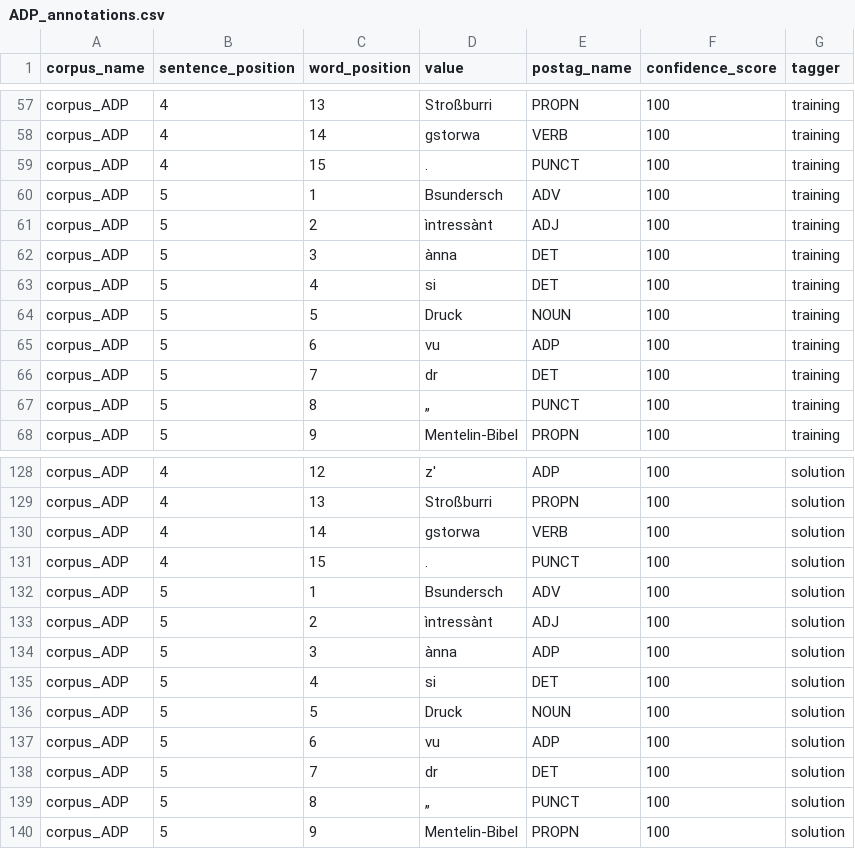
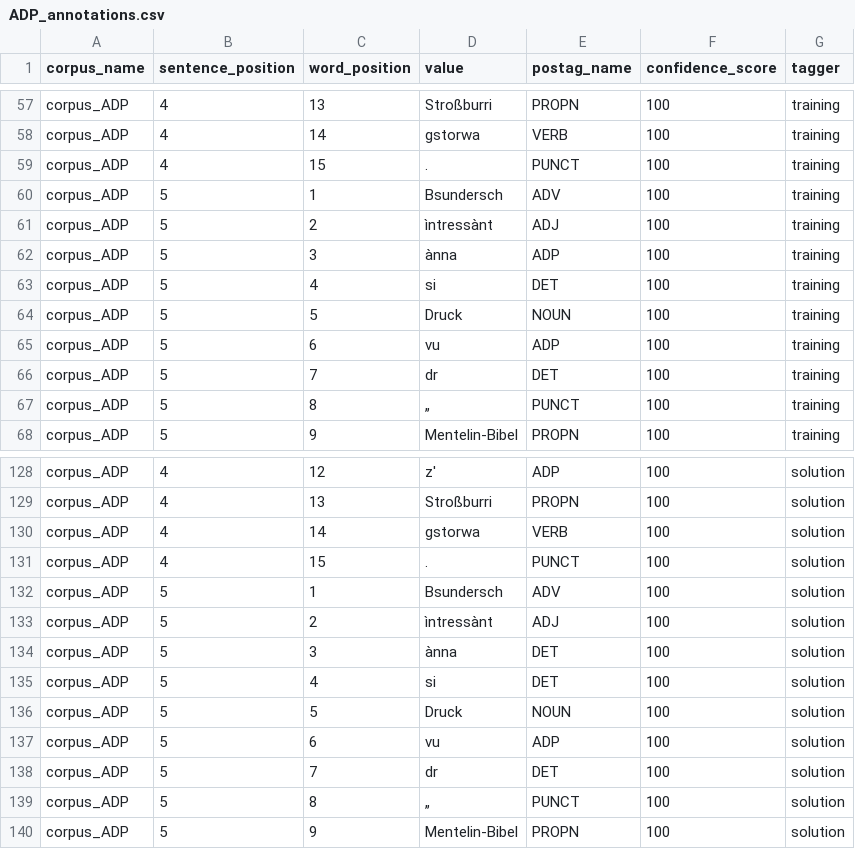
Before and after one commit to alicemillour/Bisame, a CSV file: database/seeds/csvs/bisame/ADP_annotations.csv, drawn as a sheet; only a part is shown, gaps mark what is left out.

```diff
--- a/database/seeds/csvs/bisame/ADP_annotations.csv
+++ b/database/seeds/csvs/bisame/ADP_annotations.csv
@@ -61,3 +61,3 @@ corpus_ADP;5;1;Bsundersch;ADV;100;training
 corpus_ADP;5;2;ìntressànt;ADJ;100;training
-corpus_ADP;5;3;ànna;DET;100;training
+corpus_ADP;5;3;ànna;ADP;100;training
 corpus_ADP;5;4;si;DET;100;training
@@ -133,3 +133,3 @@ corpus_ADP;5;1;Bsundersch;ADV;100;solution
 corpus_ADP;5;2;ìntressànt;ADJ;100;solution
-corpus_ADP;5;3;ànna;ADP;100;solution
+corpus_ADP;5;3;ànna;DET;100;solution
 corpus_ADP;5;4;si;DET;100;solution
```
Also changed, not shown: 25 other files.
